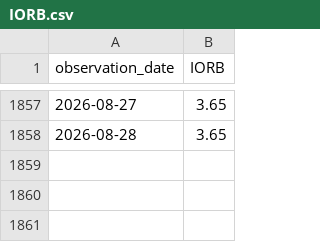
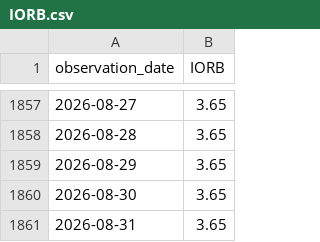
Before and after one commit to market-cycle-dashboard/capital-cycle-dashboard, a CSV file: data/liquidity/IORB.csv, drawn as a sheet; only a part is shown, gaps mark what is left out.

```diff
--- a/data/liquidity/IORB.csv
+++ b/data/liquidity/IORB.csv
@@ -1858 +1858,4 @@ observation_date,IORB
 2026-08-28,3.65
+2026-08-29,3.65
+2026-08-30,3.65
+2026-08-31,3.65
```
Also changed, not shown: data/liquidity/RRPONTSYD.csv, data/liquidity/SOFR.csv, 1 other file.
